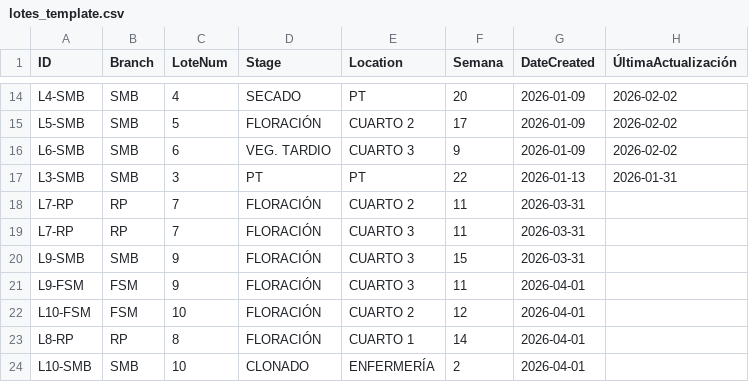
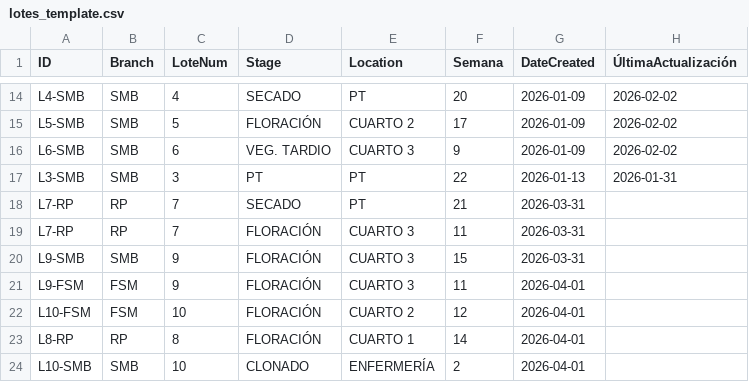
Before and after one commit to ALi3naTEd0/control_lotes, a CSV file: lotes_template.csv, drawn as a sheet; only a part is shown, gaps mark what is left out; the diff names each change by its address in the sheet, - before the commit and + after, or states it on an @@ line.

Commit message:
Actualización 2026-06-09 19:31 Eduardo

```diff
--- a/lotes_template.csv
+++ b/lotes_template.csv
-D18 (Stage): FLORACIÓN
+D18 (Stage): SECADO
-E18 (Location): CUARTO 2
+E18 (Location): PT
-F18 (Semana): 11
+F18 (Semana): 21
```
